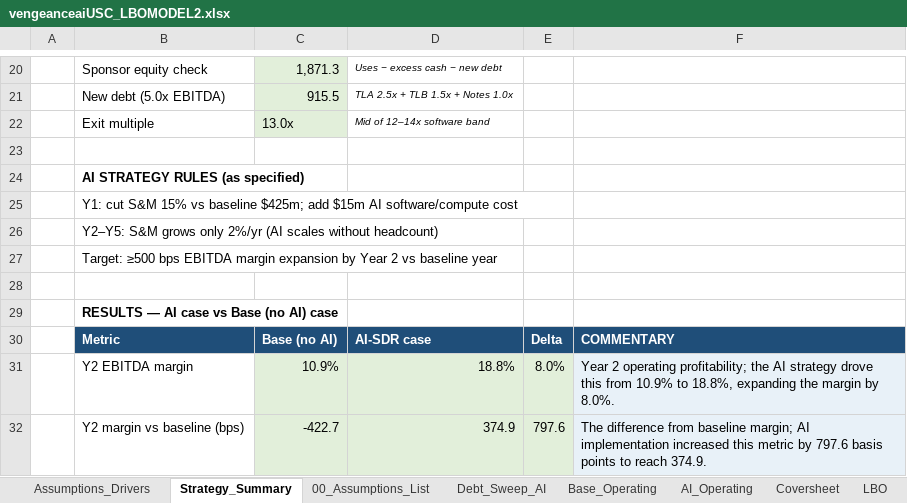
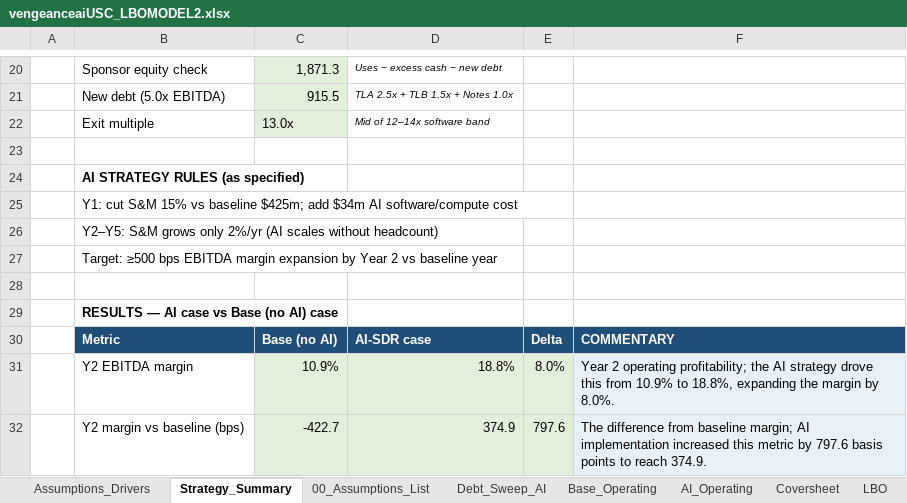
Before and after one commit to vengeanceaiUSC/Rainmaker, an Excel workbook: LBO/output/vengeanceaiUSC_LBOMODEL2.xlsx, sheet Strategy_Summary, drawn as a sheet; only a part is shown, gaps mark what is left out; values as stored, in another font and other column widths than the file's, no borders; charts and pictures not drawn; the diff names each change by its address in the sheet, - before the commit and + after, or states it on an @@ line.

```diff
--- a/LBO/output/vengeanceaiUSC_LBOMODEL2.xlsx (sheet Strategy_Summary)
+++ b/LBO/output/vengeanceaiUSC_LBOMODEL2.xlsx (sheet Strategy_Summary)
-B25: …$425m; add $15m AI software/compute…
+B25: …$425m; add $34m AI software/compute…
```
Also changed, not shown: sheet Assumptions_Drivers, sheet 00_Assumptions_List, vengeanceaiUSC_LBOMODEL2.xlsx, 2 other files.
